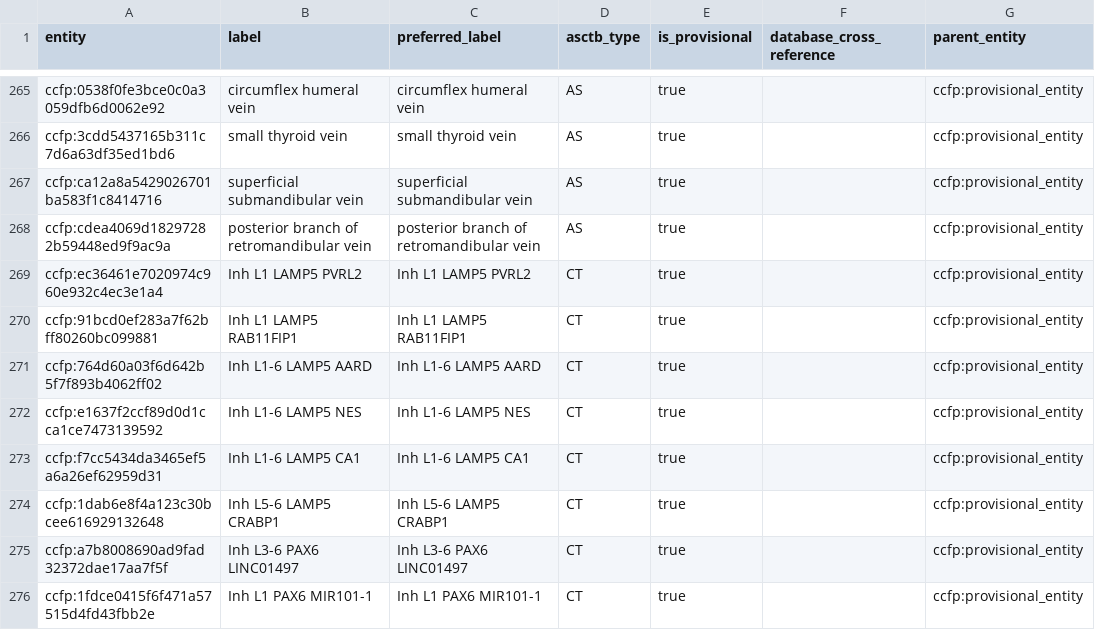
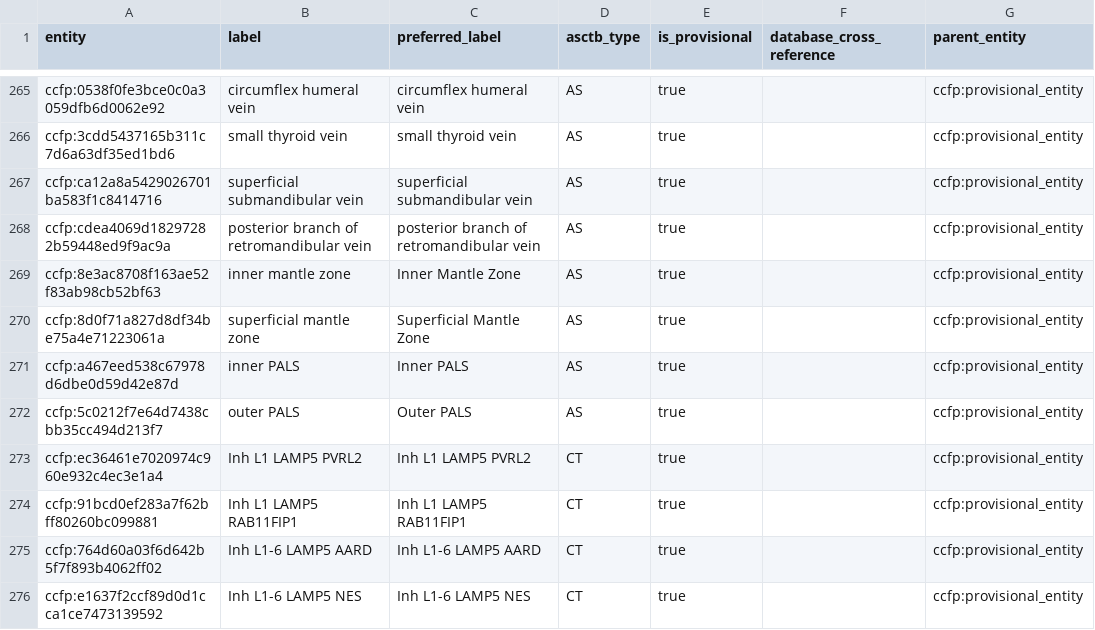
Before and after one commit to hubmapconsortium/ccf-ontology, a CSV file: src/templates/ccf_provision.csv, drawn as a sheet; only a part is shown, gaps mark what is left out; the shorter side is filled out with more unchanged rows; the diff covers the shown part only; the diff names each change by its address in the sheet, - before the commit and + after, or states it on an @@ line.

Commit message:
Update ccf_provision list and regenerate the OWL

```diff
--- a/src/templates/ccf_provision.csv
+++ b/src/templates/ccf_provision.csv
+row 269: ccfp:8e3ac8708f163ae52f83ab98cb52bf63 | inner mantle zone | Inner Mantle Zone | AS | true |  | ccfp:provisional_entity
+row 270: ccfp:8d0f71a827d8df34be75a4e71223061a | superficial mantle zone | Superficial Mantle Zone | AS | true |  | ccfp:provisional_entity
+row 271: ccfp:a467eed538c67978d6dbe0d59d42e87d | inner PALS | Inner PALS | AS | true |  | ccfp:provisional_entity
+row 272: ccfp:5c0212f7e64d7438cbb35cc494d213f7 | outer PALS | Outer PALS | AS | true |  | ccfp:provisional_entity
```
Also changed, not shown: 24 added rows elsewhere in this file, 1 other file.
